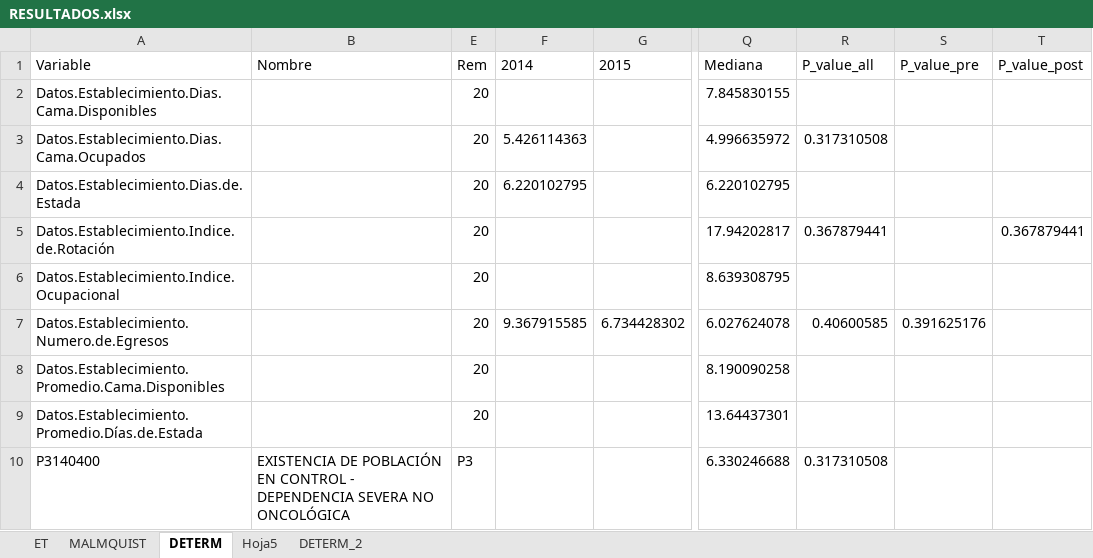
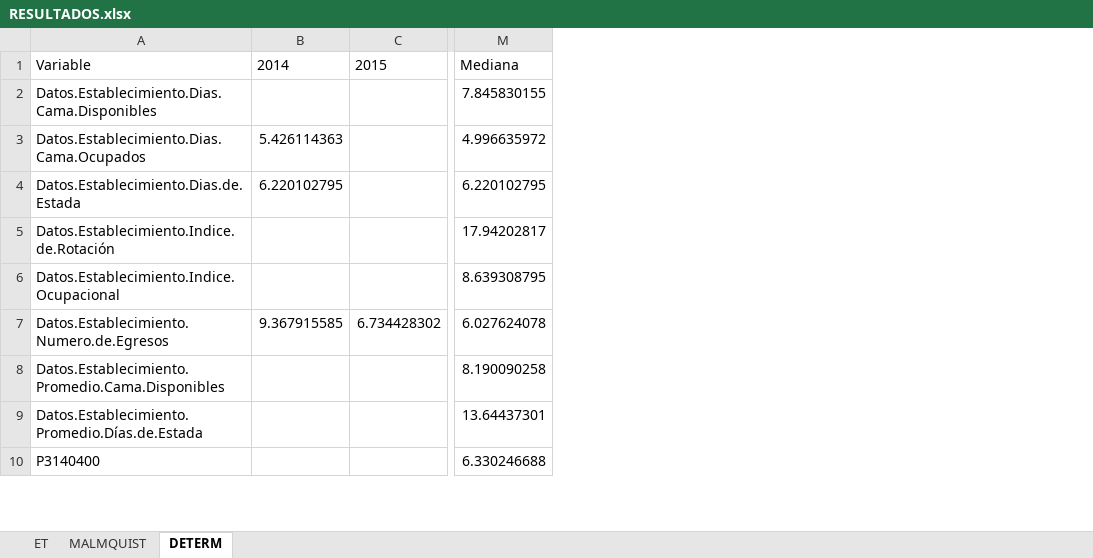
Before and after one commit to dominiqueOsswald/memoria_2024, an Excel workbook: Memoria/RESULTADOS.xlsx, sheet DETERM, drawn as a sheet; only a part is shown, gaps mark what is left out; values as stored, in another font and other column widths than the file's, no borders; the diff names each change by its address in the sheet, - before the commit and + after, or states it on an @@ line.

```diff
--- a/Memoria/RESULTADOS.xlsx (sheet DETERM)
+++ b/Memoria/RESULTADOS.xlsx (sheet DETERM)
-sheet tab: Hoja5
-sheet tab: DETERM_2
-column B, rows 1-10: Nombre |  |  |  |  |  |  |  |  | EXISTENCIA DE POBLACIÓN EN CONTROL - DEPENDENCIA SEVERA NO ONCOLÓGICA
-column E, rows 1-10: Rem | 20 | 20 | 20 | 20 | 20 | 20 | 20 | 20 | P3
-column R, rows 1-10: P_value_all |  | 0.317310508 |  | 0.367879441 |  | 0.40600585 |  |  | 0.317310508
-column S, rows 1-7: P_value_pre |  |  |  |  |  | 0.391625176
-column T, rows 1-5: P_value_post |  |  |  | 0.367879441
```
Also changed, not shown: sheet ET, hidden cells, charts or pictures, 29 other files.
